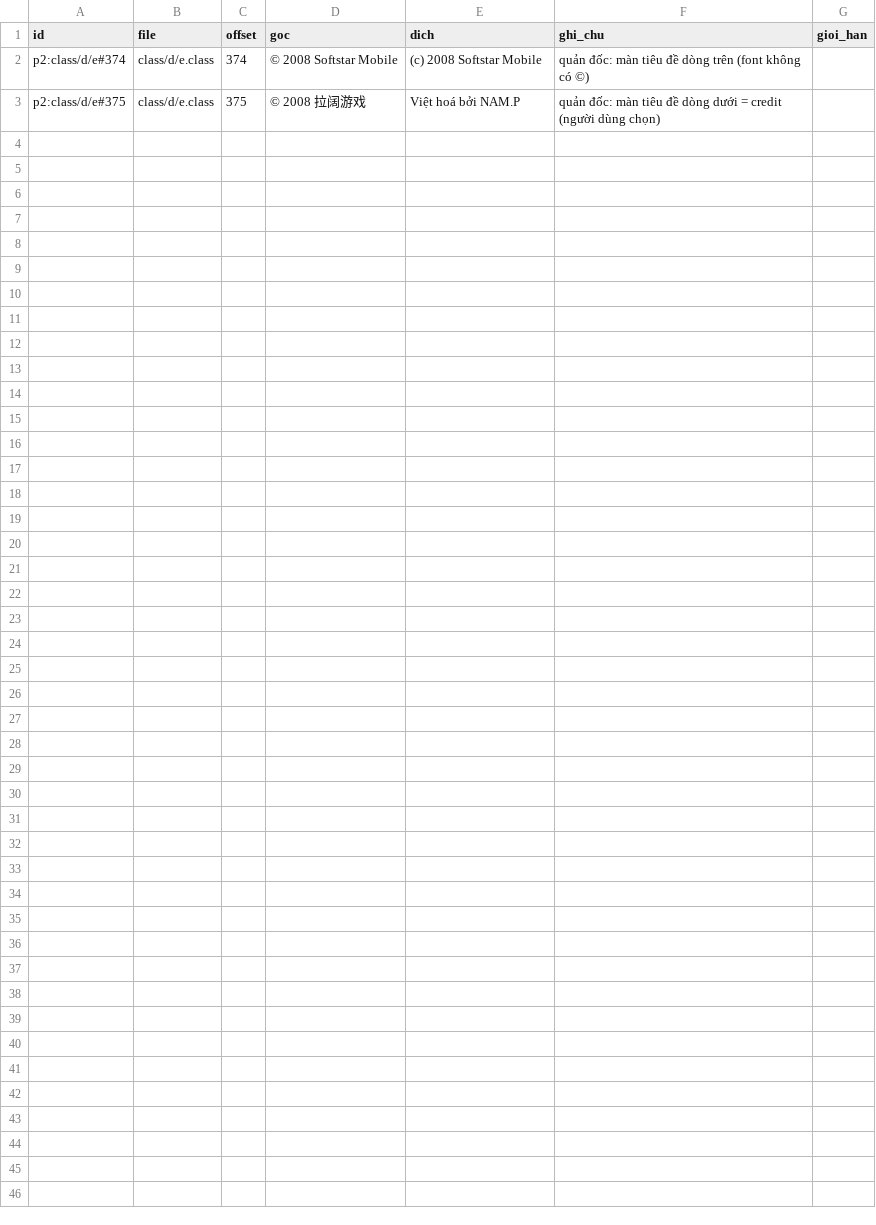
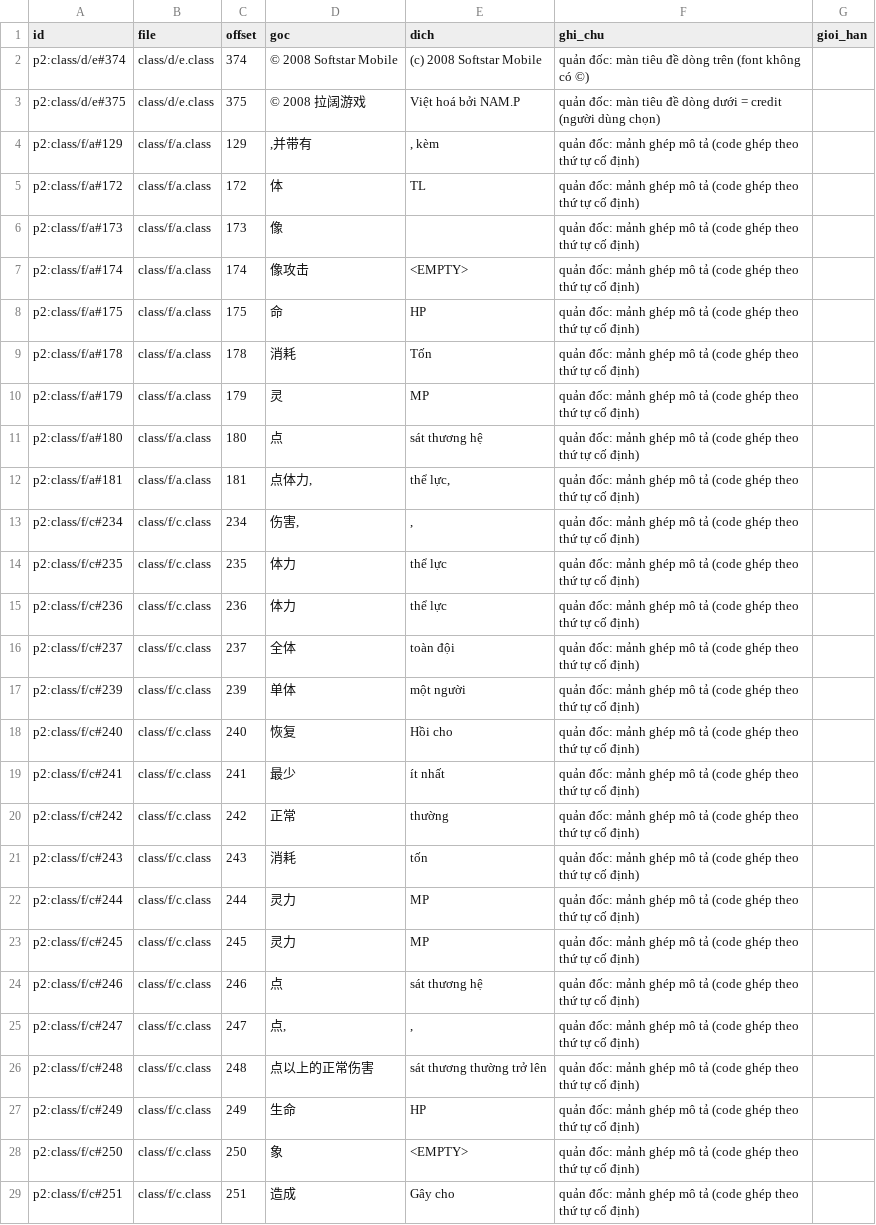
Before and after one commit to thenam020204-star/Vi-t-ho-game, a TSV file: hs_du_an/p2/class_override.tsv, drawn as a sheet; the diff names each change by its address in the sheet, - before the commit and + after, or states it on an @@ line.

```diff
--- a/hs_du_an/p2/class_override.tsv
+++ b/hs_du_an/p2/class_override.tsv
+row 4: p2:class/f/a#129 | class/f/a.class | 129 | ,并带有 | , kèm | quản đốc: mảnh ghép mô tả (code ghép theo thứ tự cố định)
+row 5: p2:class/f/a#172 | class/f/a.class | 172 | 体 | TL | quản đốc: mảnh ghép mô tả (code ghép theo thứ tự cố định)
+row 6: p2:class/f/a#173 | class/f/a.class | 173 | 像 |  | quản đốc: mảnh ghép mô tả (code ghép theo thứ tự cố định)
+row 7: p2:class/f/a#174 | class/f/a.class | 174 | 像攻击 | <EMPTY> | quản đốc: mảnh ghép mô tả (code ghép theo thứ tự cố định)
+row 8: p2:class/f/a#175 | class/f/a.class | 175 | 命 | HP | quản đốc: mảnh ghép mô tả (code ghép theo thứ tự cố định)
+row 9: p2:class/f/a#178 | class/f/a.class | 178 | 消耗 | Tốn | quản đốc: mảnh ghép mô tả (code ghép theo thứ tự cố định)
+row 10: p2:class/f/a#179 | class/f/a.class | 179 | 灵 | MP | quản đốc: mảnh ghép mô tả (code ghép theo thứ tự cố định)
+row 11: p2:class/f/a#180 | class/f/a.class | 180 | 点 | sát thương hệ | quản đốc: mảnh ghép mô tả (code ghép theo thứ tự cố định)
+row 12: p2:class/f/a#181 | class/f/a.class | 181 | 点体力, | thể lực, | quản đốc: mảnh ghép mô tả (code ghép theo thứ tự cố định)
+row 13: p2:class/f/c#234 | class/f/c.class | 234 | 伤害, | , | quản đốc: mảnh ghép mô tả (code ghép theo thứ tự cố định)
+row 14: p2:class/f/c#235 | class/f/c.class | 235 | 体力 | thể lực | quản đốc: mảnh ghép mô tả (code ghép theo thứ tự cố định)
+row 15: p2:class/f/c#236 | class/f/c.class | 236 | 体力 | thể lực | quản đốc: mảnh ghép mô tả (code ghép theo thứ tự cố định)
+row 16: p2:class/f/c#237 | class/f/c.class | 237 | 全体 | toàn đội | quản đốc: mảnh ghép mô tả (code ghép theo thứ tự cố định)
+row 17: p2:class/f/c#239 | class/f/c.class | 239 | 单体 | một người | quản đốc: mảnh ghép mô tả (code ghép theo thứ tự cố định)
+row 18: p2:class/f/c#240 | class/f/c.class | 240 | 恢复 | Hồi cho | quản đốc: mảnh ghép mô tả (code ghép theo thứ tự cố định)
+row 19: p2:class/f/c#241 | class/f/c.class | 241 | 最少 | ít nhất | quản đốc: mảnh ghép mô tả (code ghép theo thứ tự cố định)
+row 20: p2:class/f/c#242 | class/f/c.class | 242 | 正常 | thường | quản đốc: mảnh ghép mô tả (code ghép theo thứ tự cố định)
+row 21: p2:class/f/c#243 | class/f/c.class | 243 | 消耗 | tốn | quản đốc: mảnh ghép mô tả (code ghép theo thứ tự cố định)
+row 22: p2:class/f/c#244 | class/f/c.class | 244 | 灵力 | MP | quản đốc: mảnh ghép mô tả (code ghép theo thứ tự cố định)
+row 23: p2:class/f/c#245 | class/f/c.class | 245 | 灵力 | MP | quản đốc: mảnh ghép mô tả (code ghép theo thứ tự cố định)
+row 24: p2:class/f/c#246 | class/f/c.class | 246 | 点 | sát thương hệ | quản đốc: mảnh ghép mô tả (code ghép theo thứ tự cố định)
+row 25: p2:class/f/c#247 | class/f/c.class | 247 | 点, | , | quản đốc: mảnh ghép mô tả (code ghép theo thứ tự cố định)
+row 26: p2:class/f/c#248 | class/f/c.class | 248 | 点以上的正常伤害 | sát thương thường trở lên | quản đốc: mảnh ghép mô tả (code ghép theo thứ tự cố định)
+row 27: p2:class/f/c#249 | class/f/c.class | 249 | 生命 | HP | quản đốc: mảnh ghép mô tả (code ghép theo thứ tự cố định)
+row 28: p2:class/f/c#250 | class/f/c.class | 250 | 象 | <EMPTY> | quản đốc: mảnh ghép mô tả (code ghép theo thứ tự cố định)
+row 29: p2:class/f/c#251 | class/f/c.class | 251 | 造成 | Gây cho | quản đốc: mảnh ghép mô tả (code ghép theo thứ tự cố định)
```
Also changed, not shown: hs_du_an/p1/class_override.tsv, hs_du_an/p3/class_override.tsv, 52 other files.
